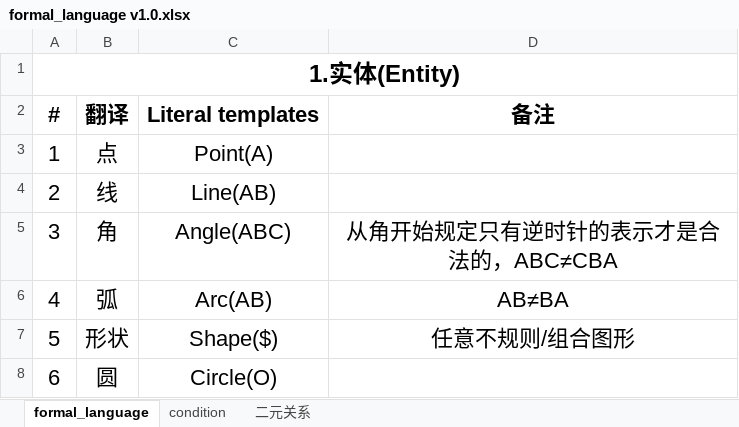
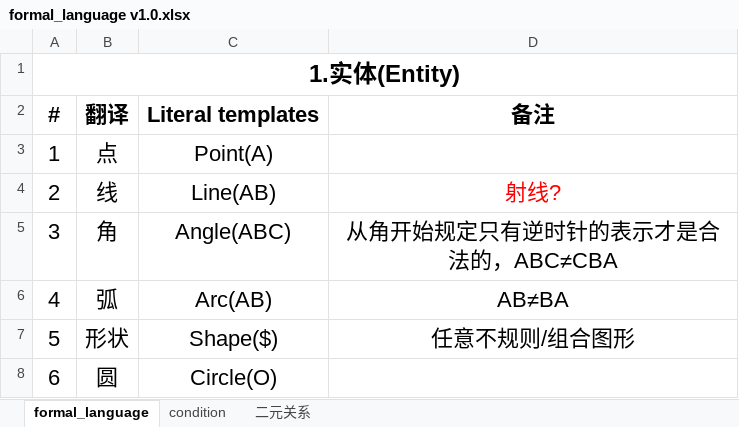
Before and after one commit to BitSecret/HyperGNet, an Excel workbook: GeoMechanical/doc/formal_language v1.0.xlsx, sheet formal_language, drawn as a sheet; only a part is shown; values as stored, in another font and other column widths than the file's, no borders; the diff names each change by its address in the sheet, - before the commit and + after, or states it on an @@ line.

```diff
--- a/GeoMechanical/doc/formal_language v1.0.xlsx (sheet formal_language)
+++ b/GeoMechanical/doc/formal_language v1.0.xlsx (sheet formal_language)
-D4: (empty)
+D4: 射线?
```
Also changed, not shown: 3 other files.
